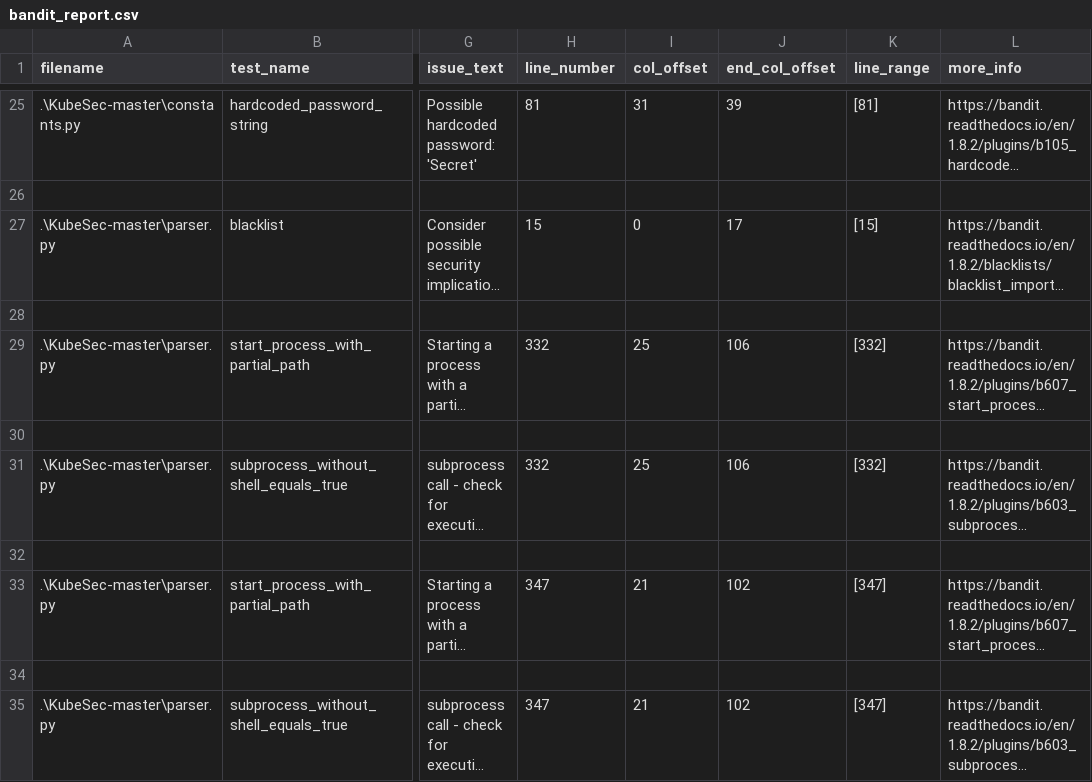
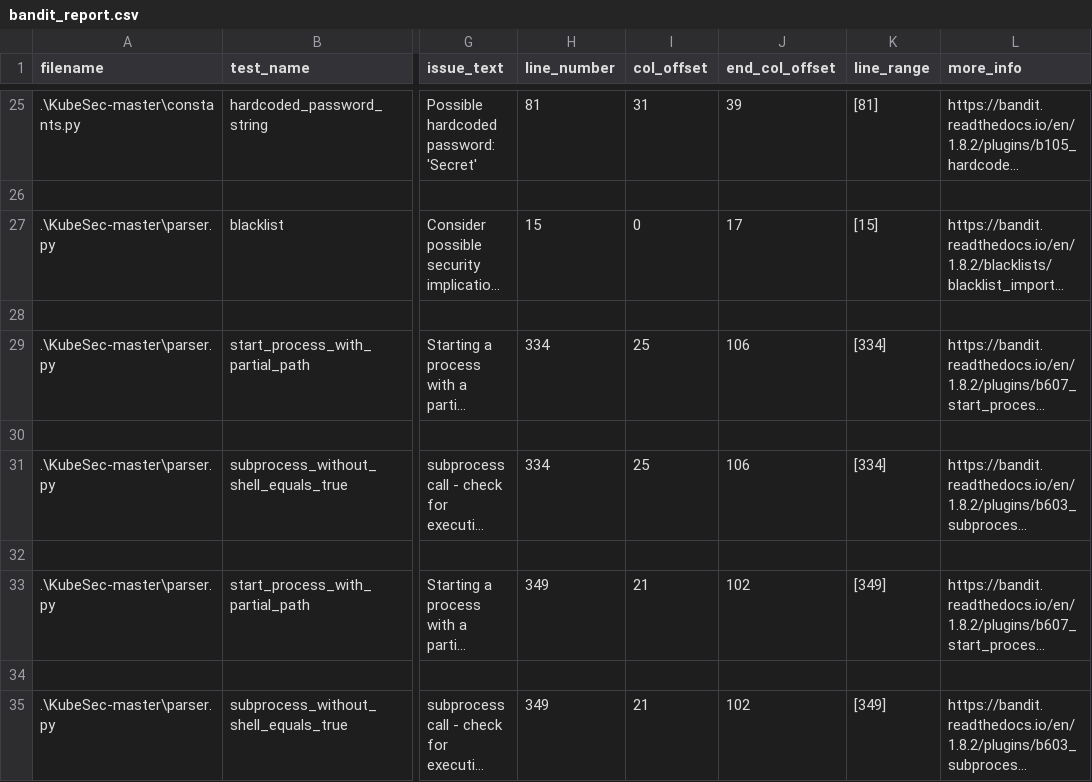
Before and after one commit to Crawford-Young/RenegadeRaiders-SQA2025-AUBURN, a CSV file: bandit_report.csv, drawn as a sheet; only a part is shown, gaps mark what is left out; long unchanged cells end in …; the diff names each change by its address in the sheet, - before the commit and + after, or states it on an @@ line.

```diff
--- a/bandit_report.csv
+++ b/bandit_report.csv
-H29 (line_number): 332
+H29 (line_number): 334
-K29 (line_range): [332]
+K29 (line_range): [334]
-H31 (line_number): 332
+H31 (line_number): 334
-K31 (line_range): [332]
+K31 (line_range): [334]
-H33 (line_number): 347
+H33 (line_number): 349
-K33 (line_range): [347]
+K33 (line_range): [349]
-H35 (line_number): 347
+H35 (line_number): 349
-K35 (line_range): [347]
+K35 (line_range): [349]
```
Also changed, not shown: 2 other files.
